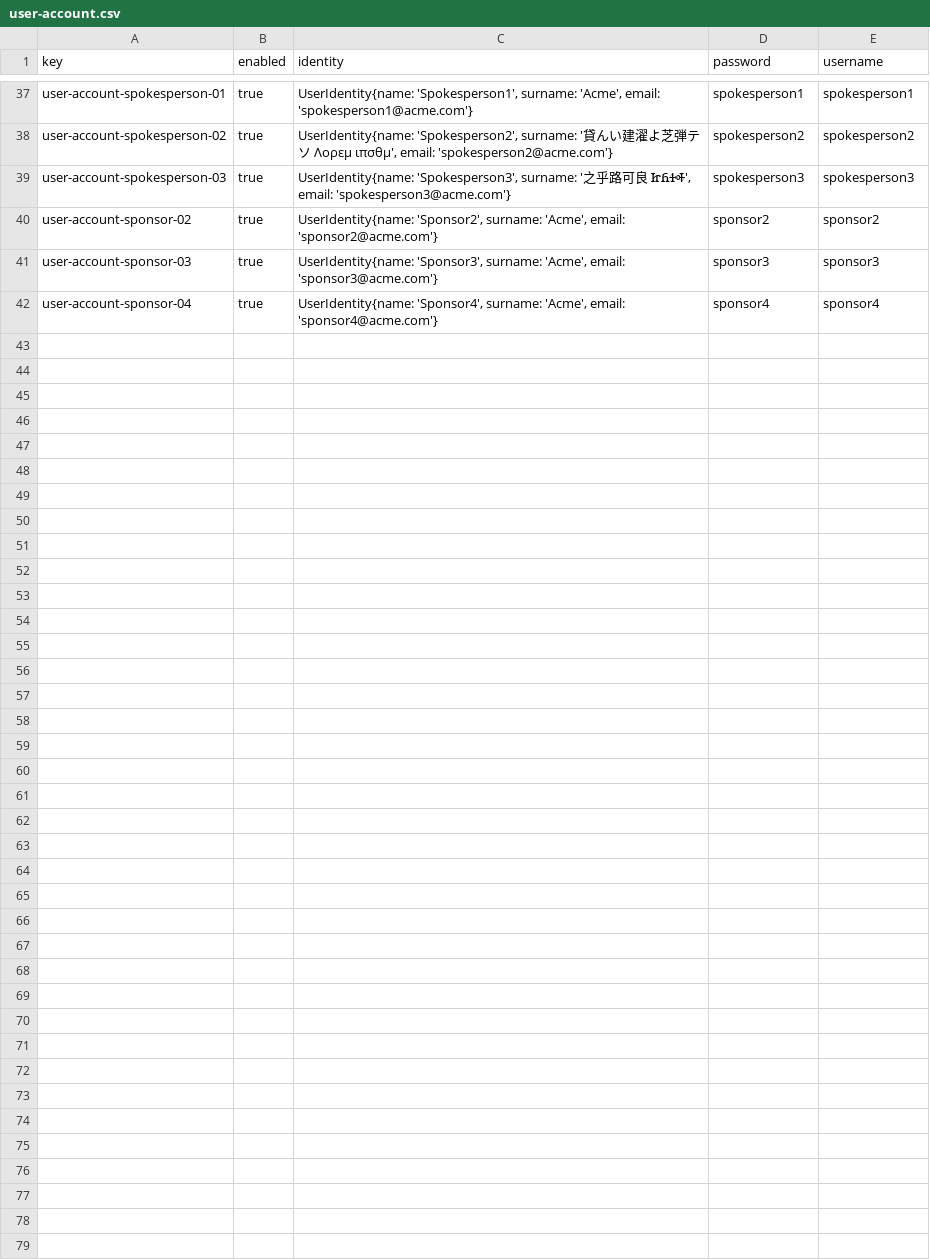
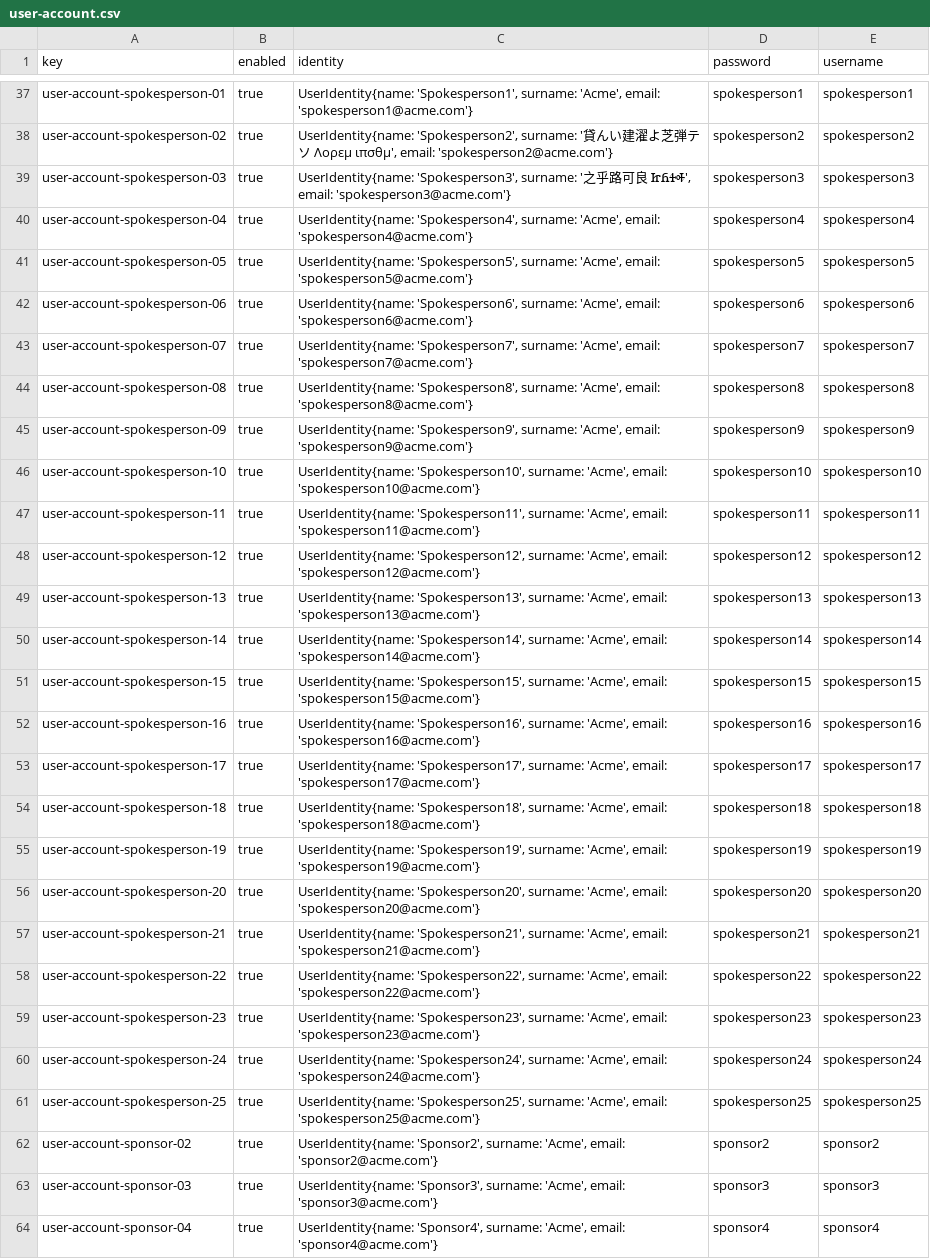
Before and after one commit to DP2-G-067/Acme-Starters-C, a CSV file: src/main/resources/WEB-INF/data/sample/batch-01/user-account.csv, drawn as a sheet; only a part is shown, gaps mark what is left out.

Commit message:
feat: sample csv

```diff
--- a/src/main/resources/WEB-INF/data/sample/batch-01/user-account.csv
+++ b/src/main/resources/WEB-INF/data/sample/batch-01/user-account.csv
@@ -39,2 +39,24 @@ user-account-spokesperson-02,true,"UserIdentity{name: 'Spokesperson2', surname:
 user-account-spokesperson-03,true,"UserIdentity{name: 'Spokesperson3', surname: '之乎路可良 ᏥᏲᏎᎭ', email: 'spokesperson3@acme.com'}",spokesperson3,spokesperson3
+user-account-spokesperson-04,true,"UserIdentity{name: 'Spokesperson4', surname: 'Acme', email: 'spokesperson4@acme.com'}",spokesperson4,spokesperson4
+user-account-spokesperson-05,true,"UserIdentity{name: 'Spokesperson5', surname: 'Acme', email: 'spokesperson5@acme.com'}",spokesperson5,spokesperson5
+user-account-spokesperson-06,true,"UserIdentity{name: 'Spokesperson6', surname: 'Acme', email: 'spokesperson6@acme.com'}",spokesperson6,spokesperson6
+user-account-spokesperson-07,true,"UserIdentity{name: 'Spokesperson7', surname: 'Acme', email: 'spokesperson7@acme.com'}",spokesperson7,spokesperson7
+user-account-spokesperson-08,true,"UserIdentity{name: 'Spokesperson8', surname: 'Acme', email: 'spokesperson8@acme.com'}",spokesperson8,spokesperson8
+user-account-spokesperson-09,true,"UserIdentity{name: 'Spokesperson9', surname: 'Acme', email: 'spokesperson9@acme.com'}",spokesperson9,spokesperson9
+user-account-spokesperson-10,true,"UserIdentity{name: 'Spokesperson10', surname: 'Acme', email: 'spokesperson10@acme.com'}",spokesperson10,spokesperson10
+user-account-spokesperson-11,true,"UserIdentity{name: 'Spokesperson11', surname: 'Acme', email: 'spokesperson11@acme.com'}",spokesperson11,spokesperson11
+user-account-spokesperson-12,true,"UserIdentity{name: 'Spokesperson12', surname: 'Acme', email: 'spokesperson12@acme.com'}",spokesperson12,spokesperson12
+user-account-spokesperson-13,true,"UserIdentity{name: 'Spokesperson13', surname: 'Acme', email: 'spokesperson13@acme.com'}",spokesperson13,spokesperson13
+user-account-spokesperson-14,true,"UserIdentity{name: 'Spokesperson14', surname: 'Acme', email: 'spokesperson14@acme.com'}",spokesperson14,spokesperson14
+user-account-spokesperson-15,true,"UserIdentity{name: 'Spokesperson15', surname: 'Acme', email: 'spokesperson15@acme.com'}",spokesperson15,spokesperson15
+user-account-spokesperson-16,true,"UserIdentity{name: 'Spokesperson16', surname: 'Acme', email: 'spokesperson16@acme.com'}",spokesperson16,spokesperson16
+user-account-spokesperson-17,true,"UserIdentity{name: 'Spokesperson17', surname: 'Acme', email: 'spokesperson17@acme.com'}",spokesperson17,spokesperson17
+user-account-spokesperson-18,true,"UserIdentity{name: 'Spokesperson18', surname: 'Acme', email: 'spokesperson18@acme.com'}",spokesperson18,spokesperson18
+user-account-spokesperson-19,true,"UserIdentity{name: 'Spokesperson19', surname: 'Acme', email: 'spokesperson19@acme.com'}",spokesperson19,spokesperson19
+user-account-spokesperson-20,true,"UserIdentity{name: 'Spokesperson20', surname: 'Acme', email: 'spokesperson20@acme.com'}",spokesperson20,spokesperson20
+user-account-spokesperson-21,true,"UserIdentity{name: 'Spokesperson21', surname: 'Acme', email: 'spokesperson21@acme.com'}",spokesperson21,spokesperson21
+user-account-spokesperson-22,true,"UserIdentity{name: 'Spokesperson22', surname: 'Acme', email: 'spokesperson22@acme.com'}",spokesperson22,spokesperson22
+user-account-spokesperson-23,true,"UserIdentity{name: 'Spokesperson23', surname: 'Acme', email: 'spokesperson23@acme.com'}",spokesperson23,spokesperson23
+user-account-spokesperson-24,true,"UserIdentity{name: 'Spokesperson24', surname: 'Acme', email: 'spokesperson24@acme.com'}",spokesperson24,spokesperson24
+user-account-spokesperson-25,true,"UserIdentity{name: 'Spokesperson25', surname: 'Acme', email: 'spokesperson25@acme.com'}",spokesperson25,spokesperson25
 user-account-sponsor-02,true,"UserIdentity{name: 'Sponsor2', surname: 'Acme', email: 'sponsor2@acme.com'}",sponsor2,sponsor2
```
Also changed, not shown: src/main/resources/WEB-INF/data/sample/batch-01/spokesperson.csv, 2 other files.
